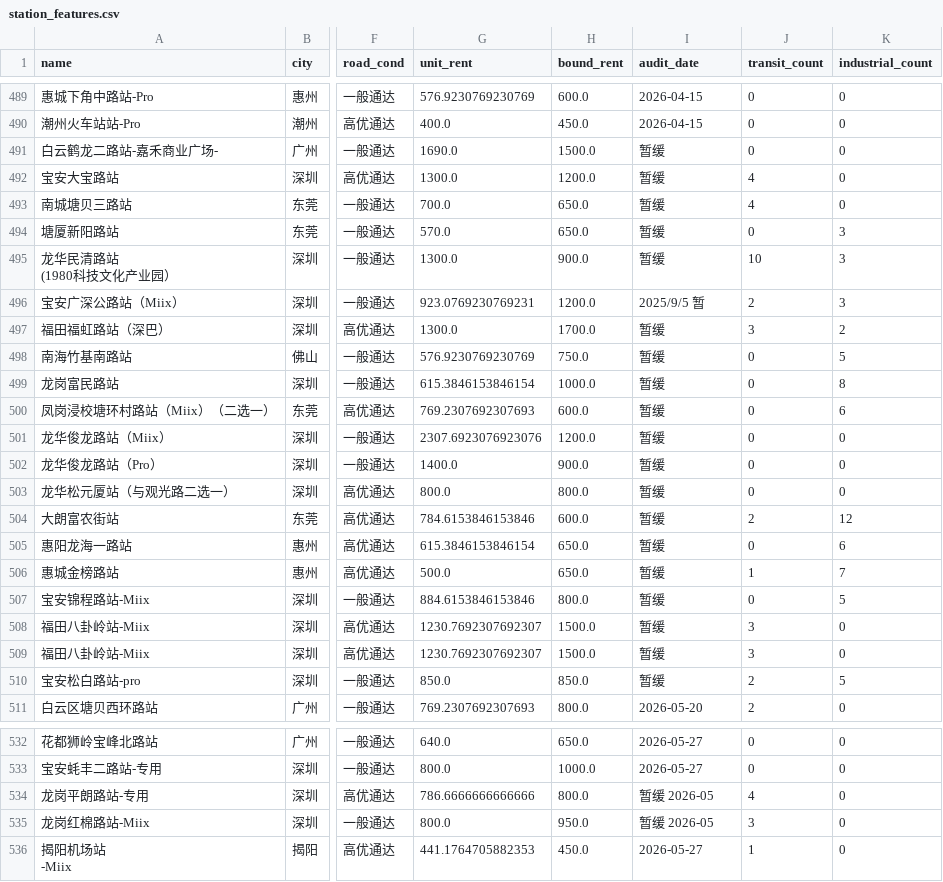
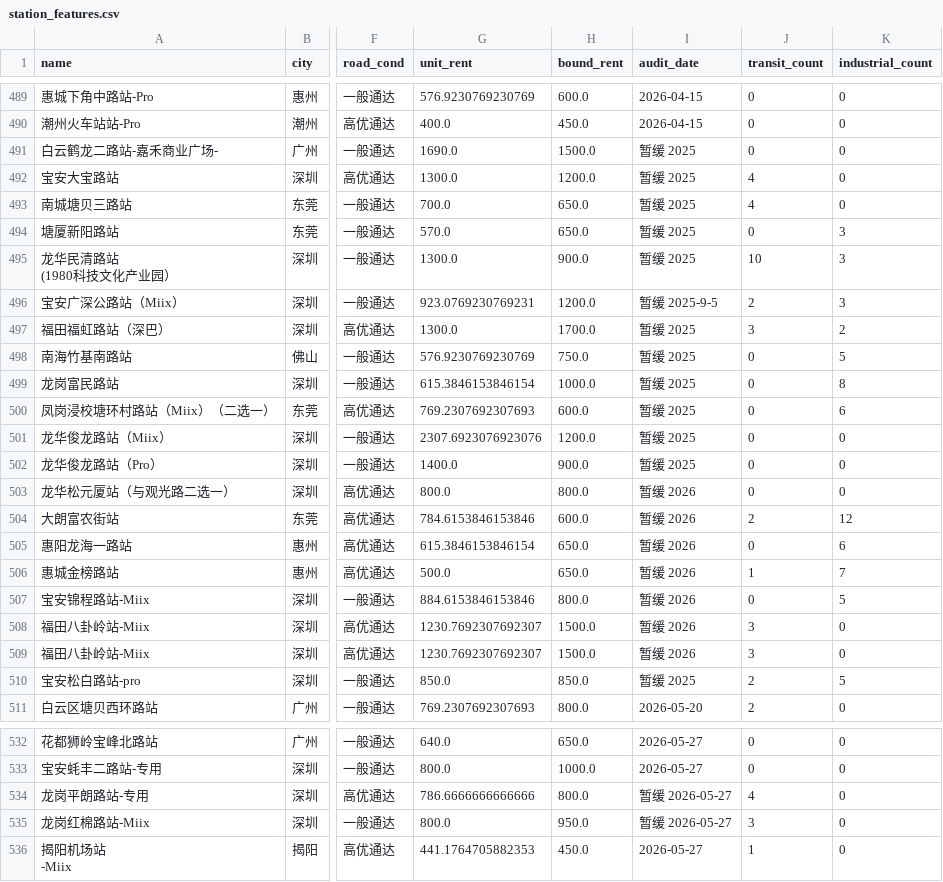
Before and after one commit to stellayunchen-art/ev-rent-web, a CSV file: station_features.csv, drawn as a sheet; only a part is shown, gaps mark what is left out; the diff names each change by its address in the sheet, - before the commit and + after, or states it on an @@ line.

```diff
--- a/station_features.csv
+++ b/station_features.csv
-I491:I495 (audit_date): 暂缓
+I491:I495 (audit_date): 暂缓 2025
-I496 (audit_date): 2025/9/5 暂
+I496 (audit_date): 暂缓 2025-9-5
-I497:I502 (audit_date): 暂缓
+I497:I502 (audit_date): 暂缓 2025
-I503:I509 (audit_date): 暂缓
+I503:I509 (audit_date): 暂缓 2026
-I510 (audit_date): 暂缓
+I510 (audit_date): 暂缓 2025
-I534:I535 (audit_date): 暂缓 2026-05
+I534:I535 (audit_date): 暂缓 2026-05-27
```
Also changed, not shown: 1 other file.
